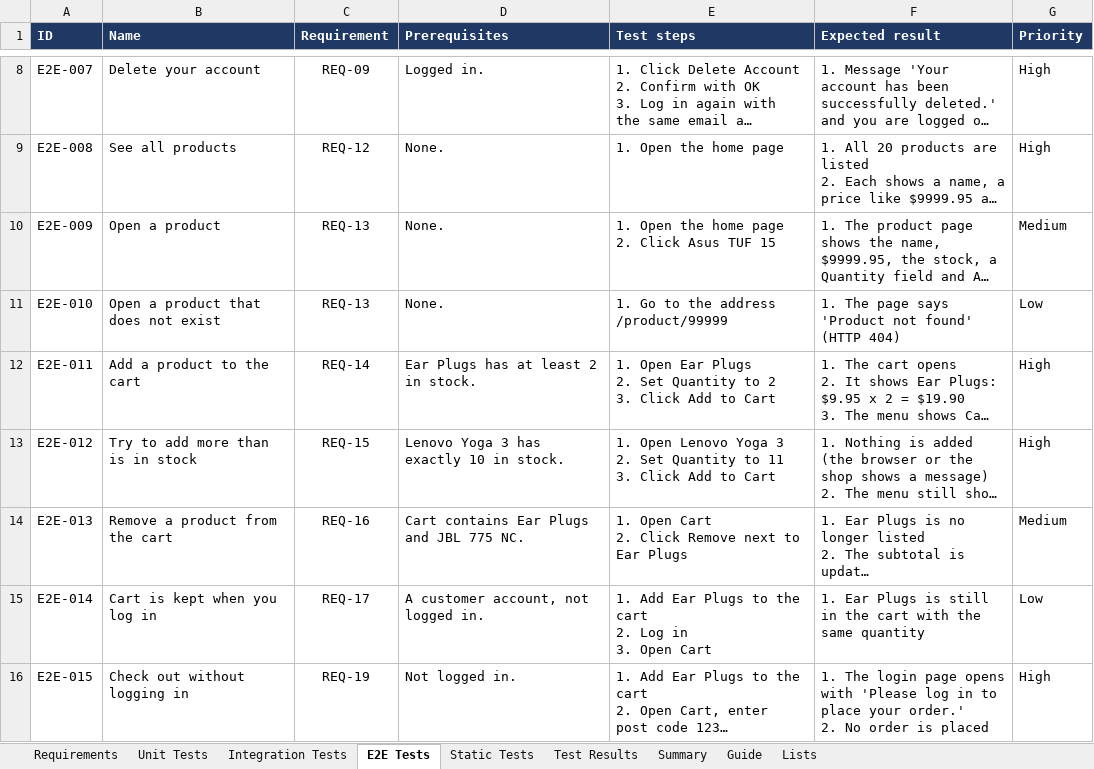
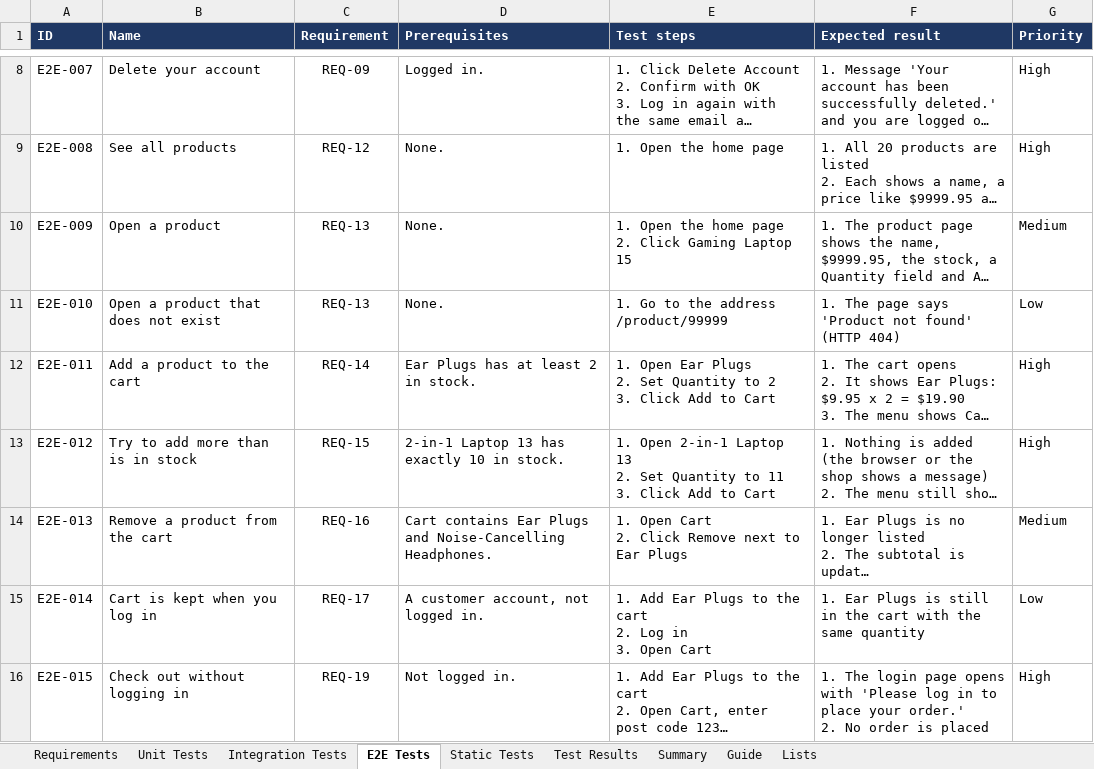
Before and after one commit to Jsambok11/webshop-test-automation, an Excel workbook: docs/v1.2/test-management.xlsx, sheet E2E Tests, drawn as a sheet; only a part is shown, gaps mark what is left out; long unchanged cells end in …; values as stored, in another font and other column widths than the file's, no borders; conditional formats not drawn; ↵ is a line break in a cell; the diff covers the shown part only; the diff names each change by its address in the sheet, - before the commit and + after, or states it on an @@ line.

```diff
--- a/docs/v1.2/test-management.xlsx (sheet E2E Tests)
+++ b/docs/v1.2/test-management.xlsx (sheet E2E Tests)
-E10 (Test steps): 1. Open the home page ↵ 2. Click Asus TUF 15
+E10 (Test steps): 1. Open the home page ↵ 2. Click Gaming Laptop 15
-D13 (Prerequisites): Lenovo Yoga 3 has exactly 10 in stock.
+D13 (Prerequisites): 2-in-1 Laptop 13 has exactly 10 in stock.
-E13 (Test steps): 1. Open Lenovo Yoga 3 ↵ 2. Set…
+E13 (Test steps): 1. Open 2-in-1 Laptop 13 ↵ 2. Set…
-D14 (Prerequisites): …Plugs and JBL 775 NC.
+D14 (Prerequisites): …Plugs and Noise-Cancelling Headphones.
```
Also changed, not shown: 4 edited cells elsewhere in this sheet, sheet Static Tests, sheet Unit Tests, sheet Requirements, 23 other files.
